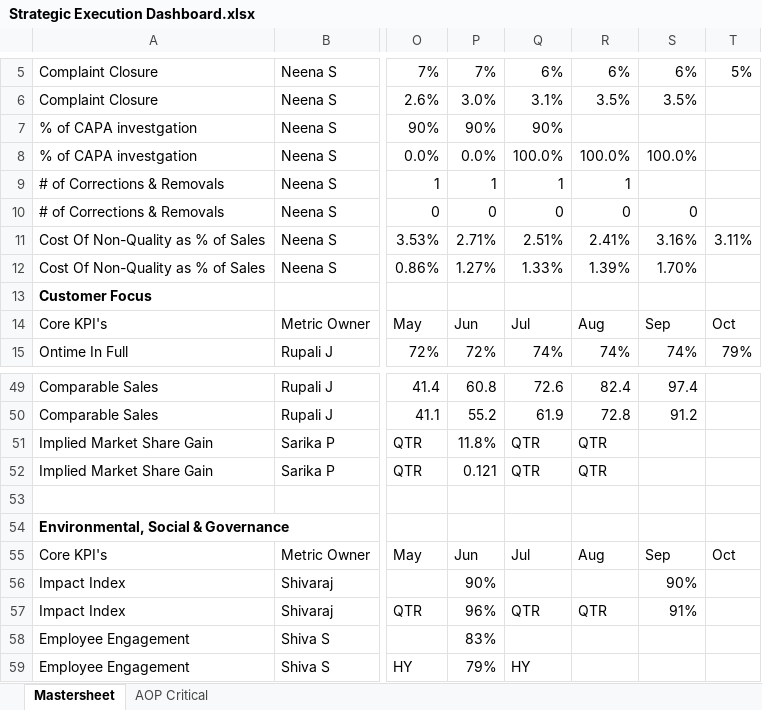
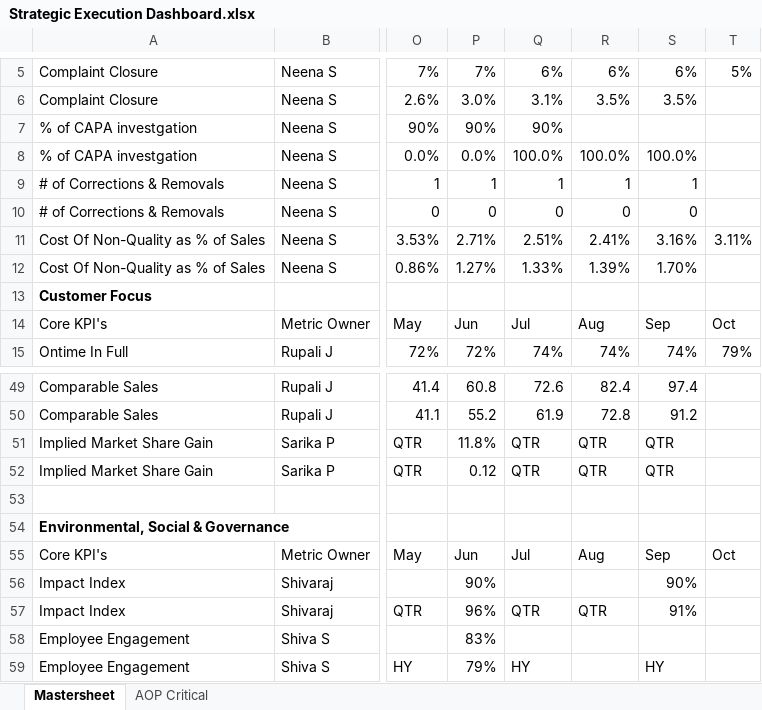
Before and after one commit to pratibha131/DMB-Dashboard, an Excel workbook: data/Strategic Execution Dashboard.xlsx, sheet Mastersheet, drawn as a sheet; only a part is shown, gaps mark what is left out; values as stored, in another font and other column widths than the file's, no borders; table styles not drawn; the diff names each change by its address in the sheet, - before the commit and + after, or states it on an @@ line.

```diff
--- a/data/Strategic Execution Dashboard.xlsx (sheet Mastersheet)
+++ b/data/Strategic Execution Dashboard.xlsx (sheet Mastersheet)
-S9: (empty)
+S9: 1
-S51:S52: (empty)
+S51:S52: QTR
-P52: 0.121
+P52: 0.12
-S59: (empty)
+S59: HY
```
Also changed, not shown: sheet AOP Critical, 1 other file.
